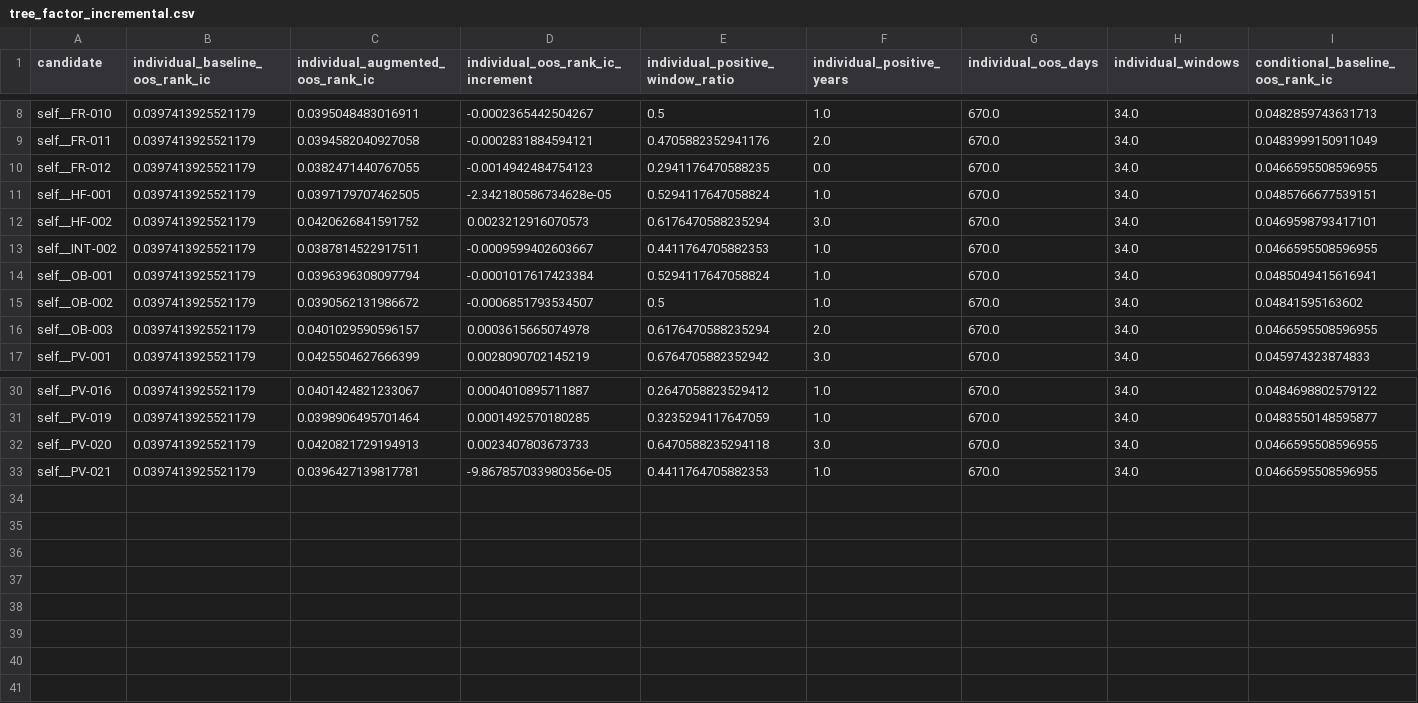
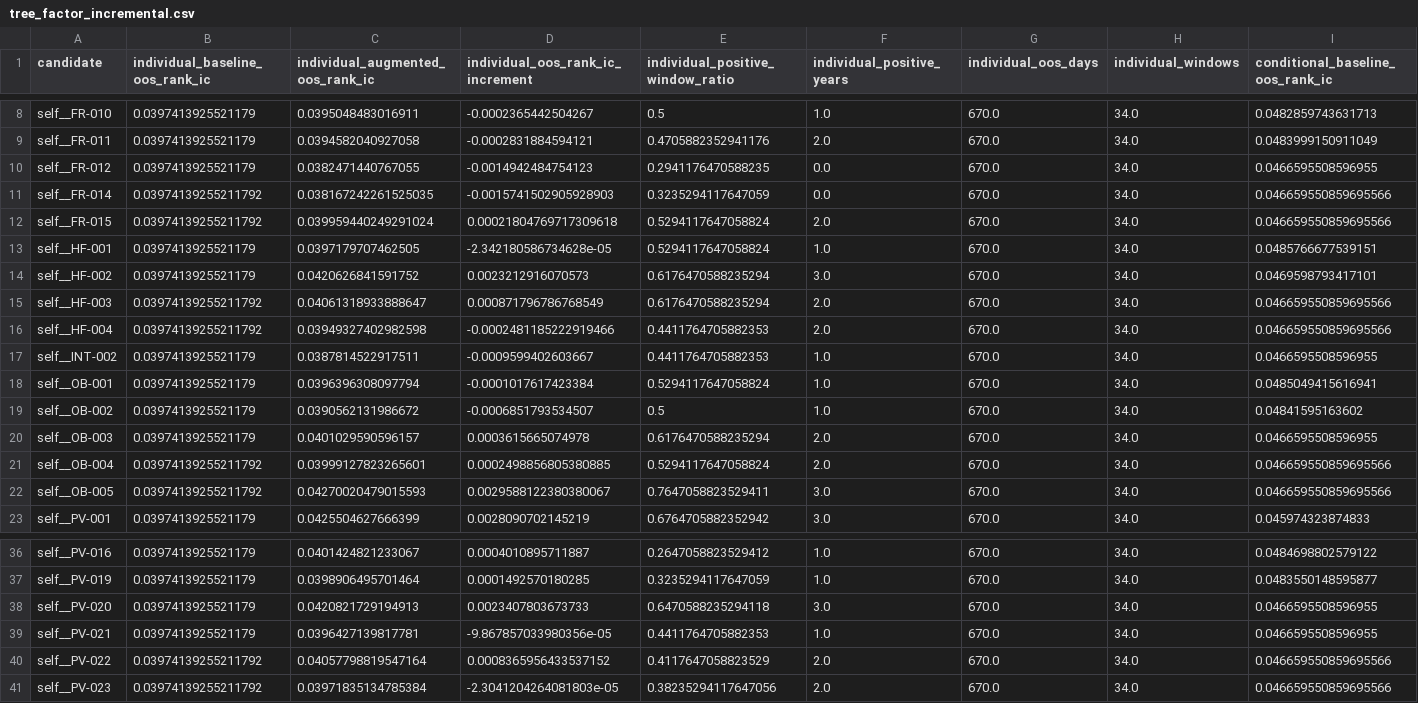
Before and after one commit to yeyeyuan23/bigquant, a CSV file: reports/tree_factor_incremental.csv, drawn as a sheet; only a part is shown, gaps mark what is left out; rows hold the shown columns only; the diff names each change by its address in the sheet, - before the commit and + after, or states it on an @@ line.

```diff
--- a/reports/tree_factor_incremental.csv
+++ b/reports/tree_factor_incremental.csv
+row 11: self__FR-014 | 0.03974139255211792 | 0.038167242261525035 | -0.0015741502905928903 | 0.3235294117647059 | 0.0 | 670.0 | 34.0 | 0.046659550859695566
+row 12: self__FR-015 | 0.03974139255211792 | 0.039959440249291024 | 0.00021804769717309618 | 0.5294117647058824 | 2.0 | 670.0 | 34.0 | 0.046659550859695566
+row 15: self__HF-003 | 0.03974139255211792 | 0.04061318933888647 | 0.000871796786768549 | 0.6176470588235294 | 2.0 | 670.0 | 34.0 | 0.046659550859695566
+row 16: self__HF-004 | 0.03974139255211792 | 0.03949327402982598 | -0.0002481185222919466 | 0.4411764705882353 | 2.0 | 670.0 | 34.0 | 0.046659550859695566
+row 21: self__OB-004 | 0.03974139255211792 | 0.03999127823265601 | 0.0002498856805380885 | 0.5294117647058824 | 2.0 | 670.0 | 34.0 | 0.046659550859695566
+row 22: self__OB-005 | 0.03974139255211792 | 0.04270020479015593 | 0.0029588122380380067 | 0.7647058823529411 | 3.0 | 670.0 | 34.0 | 0.046659550859695566
+row 40: self__PV-022 | 0.03974139255211792 | 0.04057798819547164 | 0.0008365956433537152 | 0.4117647058823529 | 2.0 | 670.0 | 34.0 | 0.046659550859695566
+row 41: self__PV-023 | 0.03974139255211792 | 0.03971835134785384 | -2.3041204264081803e-05 | 0.38235294117647056 | 2.0 | 670.0 | 34.0 | 0.046659550859695566
```
Also changed, not shown: reports/factor_pool_admission.csv, reports/factor_pool_incremental.csv, 18 other files.
